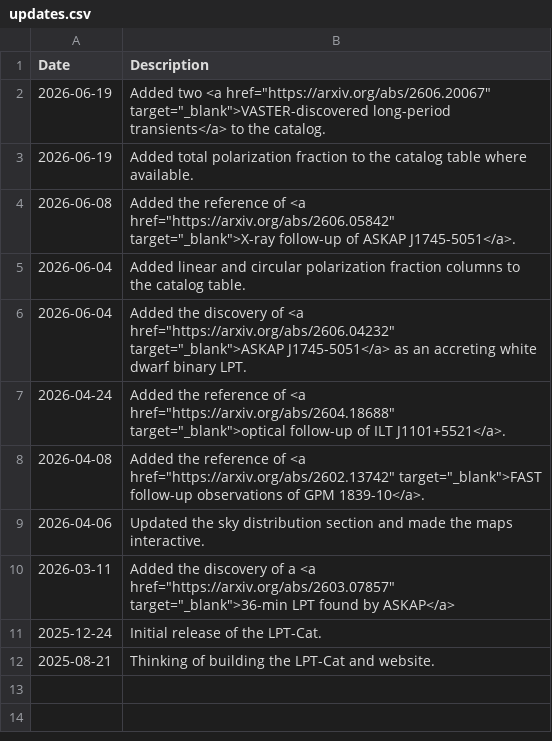
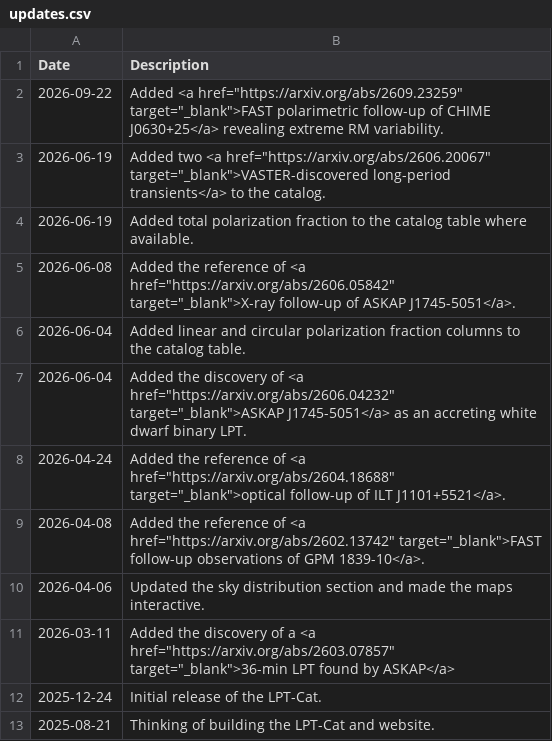
Before and after one commit to PSR-Jake/lptcat, a CSV file: updates.csv, drawn as a sheet; the diff names each change by its address in the sheet, - before the commit and + after, or states it on an @@ line.

```diff
--- a/updates.csv
+++ b/updates.csv
+row 2: 2026-09-22 | Added <a href="https://arxiv.org/abs/2609.23259" target="_blank">FAST polarimetric follow-up of CHIME J0630+25</a> revealing extreme RM variability.
```
Also changed, not shown: LPTs.csv.
